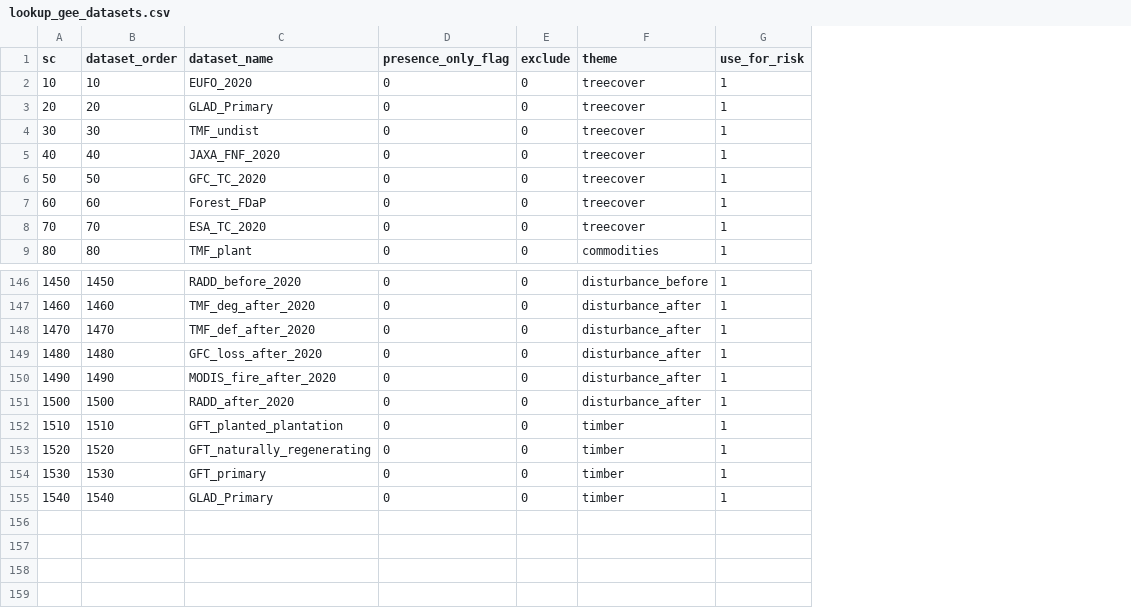
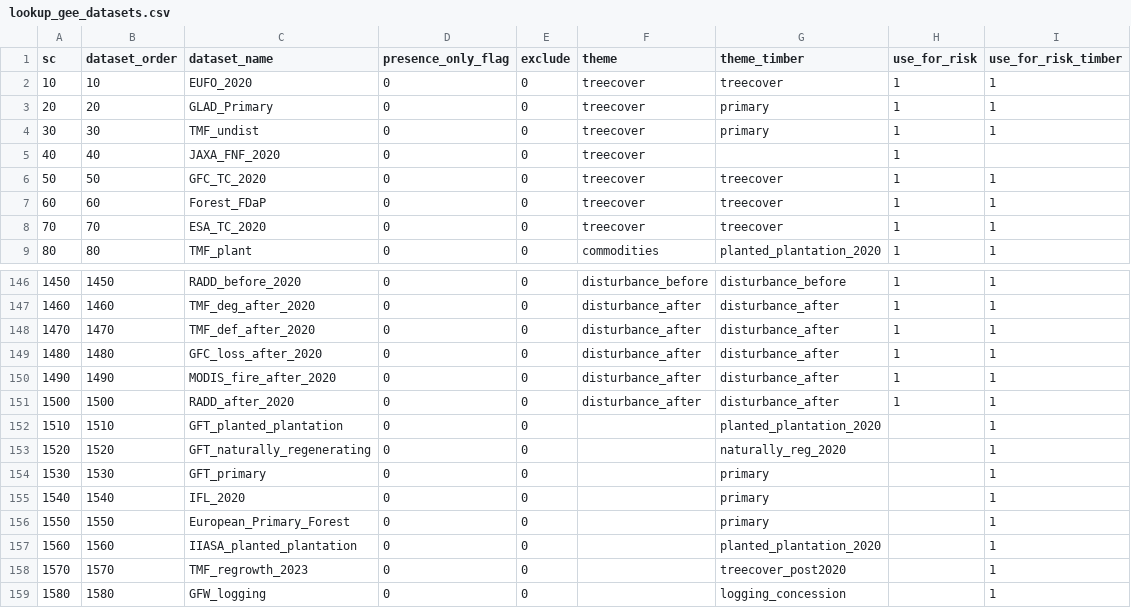
Before and after one commit to forestdatapartnership/whisp, a CSV file: parameters/lookup_gee_datasets.csv, drawn as a sheet; only a part is shown, gaps mark what is left out; addresses are those after the commit; the diff names each change by its address in the sheet, - before the commit and + after, or states it on an @@ line.

```diff
--- a/parameters/lookup_gee_datasets.csv
+++ b/parameters/lookup_gee_datasets.csv
+column G (theme_timber), rows 2-9: treecover | primary | primary |  | treecover | treecover | treecover | planted_plantation_2020; rows 146-155: disturbance_before | disturbance_after | disturbance_after | disturbance_after | disturbance_after | disturbance_after | planted_plantation_2020 | naturally_reg_2020 | primary | primary
+column I (use_for_risk_timber), rows 2-9: 1 | 1 | 1 |  | 1 | 1 | 1 | 1; rows 146-155: all 1
-F152:F155 (theme): timber
+F152:F155 (theme): (empty)
-H152:H155 (use_for_risk): 1
+H152:H155 (use_for_risk): (empty)
-C155 (dataset_name): GLAD_Primary
+C155 (dataset_name): IFL_2020
+row 156: 1550 | 1550 | European_Primary_Forest | 0 | 0 |  | primary |  | 1
+row 157: 1560 | 1560 | IIASA_planted_plantation | 0 | 0 |  | planted_plantation_2020 |  | 1
+row 158: 1570 | 1570 | TMF_regrowth_2023 | 0 | 0 |  | treecover_post2020 |  | 1
+row 159: 1580 | 1580 | GFW_logging | 0 | 0 |  | logging_concession |  | 1
```
Also changed, not shown: 5 other files.
